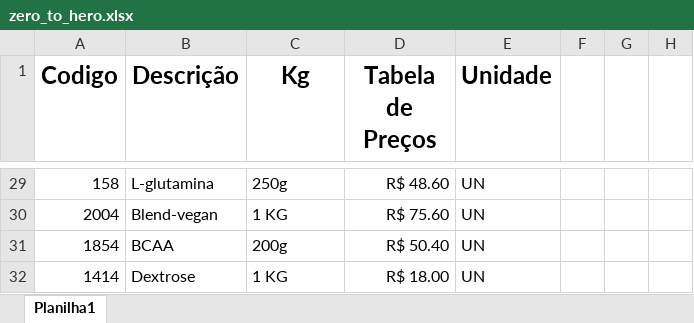
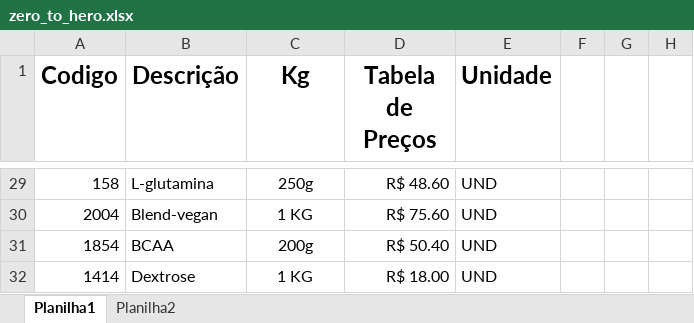
Before and after one commit to Barbarakmenezes/EXCEL-BEACADEMY, an Excel workbook: zero_to_hero.xlsx, sheet Planilha1, drawn as a sheet; only a part is shown, gaps mark what is left out; values as stored, in another font and other column widths than the file's, no borders; the diff covers the shown part only; the diff names each change by its address in the sheet, - before the commit and + after, or states it on an @@ line.

Commit message:
atualização

```diff
--- a/zero_to_hero.xlsx (sheet Planilha1)
+++ b/zero_to_hero.xlsx (sheet Planilha1)
+sheet tab: Planilha2
-C29:C32 alignment: left
+C29:C32 alignment: center
-E29:E32 (Unidade): UN
+E29:E32 (Unidade): UND
```
Also changed, not shown: 20 added rows and 21 removed rows elsewhere in this sheet, charts or pictures.
